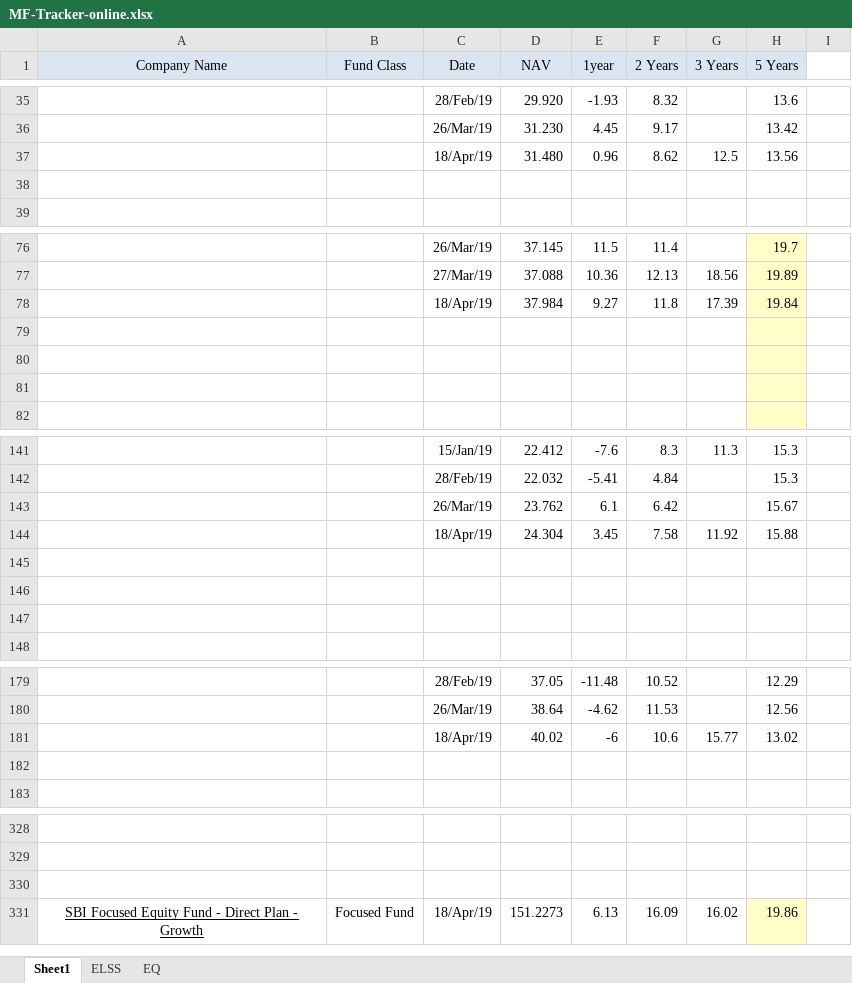
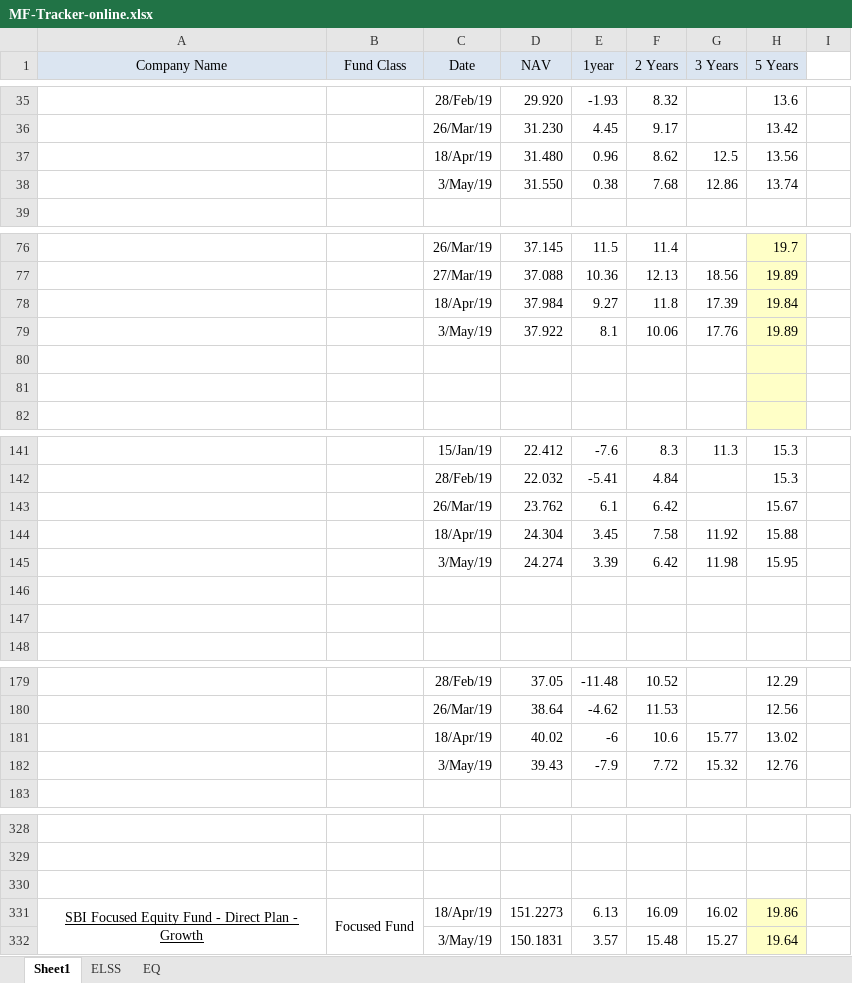
Before and after one commit to DesignerJoydip/html-resources, an Excel workbook: MF-Tracker-online.xlsx, sheet Sheet1, drawn as a sheet; only a part is shown, gaps mark what is left out; values as stored, in another font and other column widths than the file's, no borders; the diff covers the shown part only; the diff names each change by its address in the sheet, - before the commit and + after, or states it on an @@ line.

Commit message:
Added

```diff
--- a/MF-Tracker-online.xlsx (sheet Sheet1)
+++ b/MF-Tracker-online.xlsx (sheet Sheet1)
-row 38: (empty)
+row 38:  |  | 3/May/19 | 31.550 | 0.38 | 7.68 | 12.86 | 13.74
-row 79: (empty)
+row 79:  |  | 3/May/19 | 37.922 | 8.1 | 10.06 | 17.76 | 19.89
-row 145: (empty)
+row 145:  |  | 3/May/19 | 24.274 | 3.39 | 6.42 | 11.98 | 15.95
-row 182: (empty)
+row 182:  |  | 3/May/19 | 39.43 | -7.9 | 7.72 | 15.32 | 12.76
+A331:A332 merged
+B331:B332 merged
+row 332:  |  | 3/May/19 | 150.1831 | 3.57 | 15.48 | 15.27 | 19.64
```
Also changed, not shown: 36 edited cells elsewhere in this sheet.
